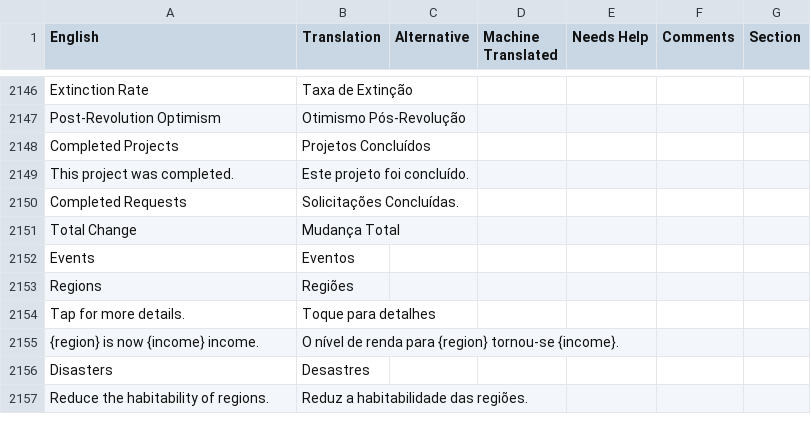
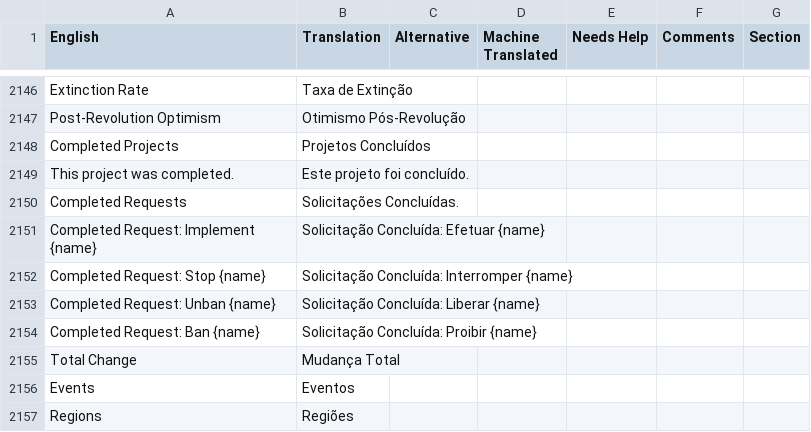
Before and after one commit to frnsys/half_earth, a CSV file: assets/lang/src/pt-br.csv, drawn as a sheet; only a part is shown, gaps mark what is left out; the shorter side is filled out with more unchanged rows; the diff names each change by its address in the sheet, - before the commit and + after, or states it on an @@ line.

Commit message:
translation fixes

```diff
--- a/assets/lang/src/pt-br.csv
+++ b/assets/lang/src/pt-br.csv
+row 2151: Completed Request: Implement {name} | Solicitação Concluída: Efetuar {name}
+row 2152: Completed Request: Stop {name} | Solicitação Concluída: Interromper {name}
+row 2153: Completed Request: Unban {name} | Solicitação Concluída: Liberar {name}
+row 2154: Completed Request: Ban {name} | Solicitação Concluída: Proibir {name}
```
Also changed, not shown: 4 other files.
